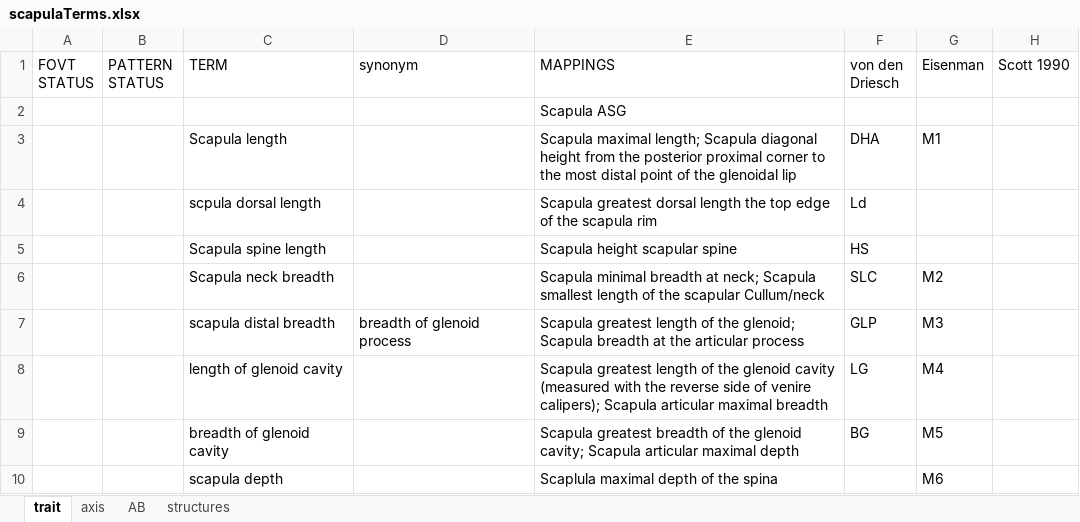
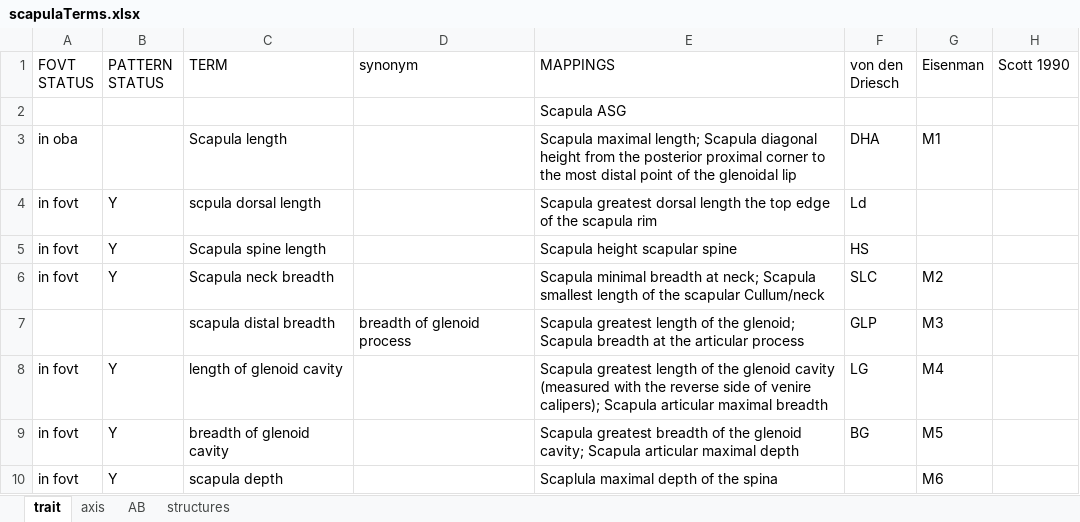
Before and after one commit to futres/fovt, an Excel workbook: terms/scapulaTerms.xlsx, sheet trait, drawn as a sheet; values as stored, in another font and other column widths than the file's, no borders; the diff names each change by its address in the sheet, - before the commit and + after, or states it on an @@ line.

Commit message:
adding scapula trait terms

```diff
--- a/terms/scapulaTerms.xlsx (sheet trait)
+++ b/terms/scapulaTerms.xlsx (sheet trait)
-A3 (FOVT STATUS): (empty)
+A3 (FOVT STATUS): in oba
-A4:A6 (FOVT STATUS): (empty)
+A4:A6 (FOVT STATUS): in fovt
-B4:B6 (PATTERN STATUS): (empty)
+B4:B6 (PATTERN STATUS): Y
-A8:A10 (FOVT STATUS): (empty)
+A8:A10 (FOVT STATUS): in fovt
-B8:B10 (PATTERN STATUS): (empty)
+B8:B10 (PATTERN STATUS): Y
```
Also changed, not shown: 1 other file.
